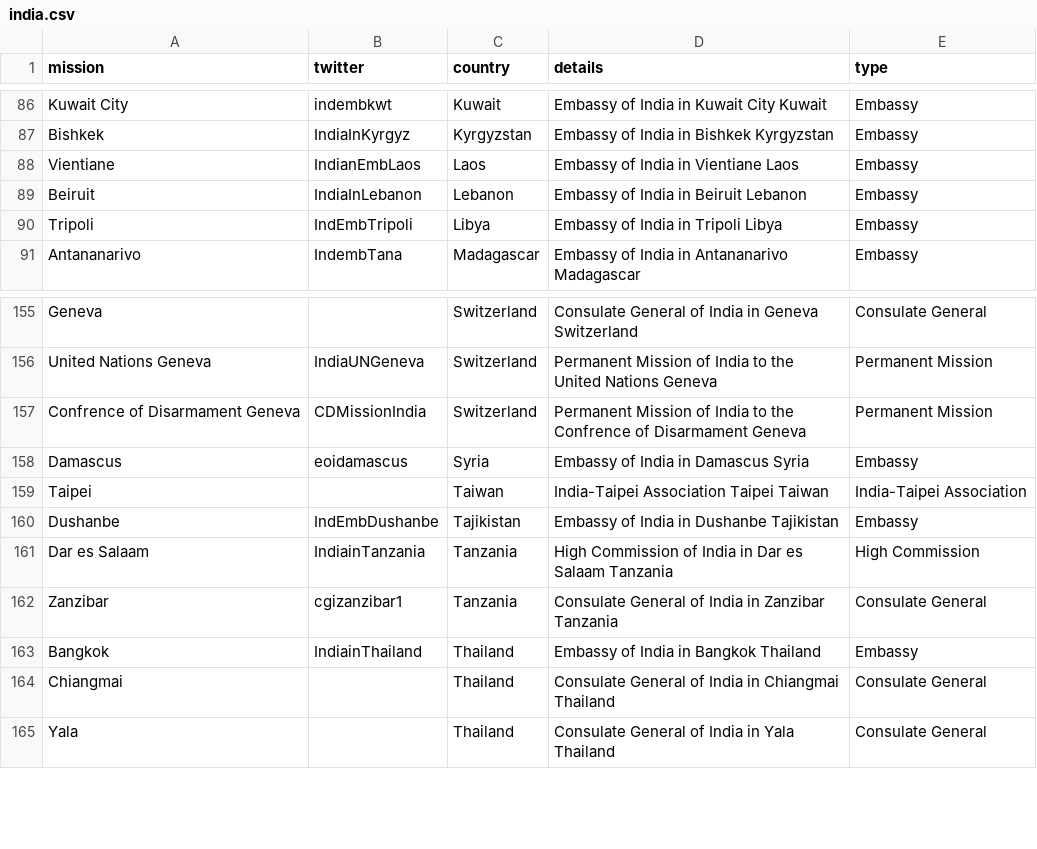
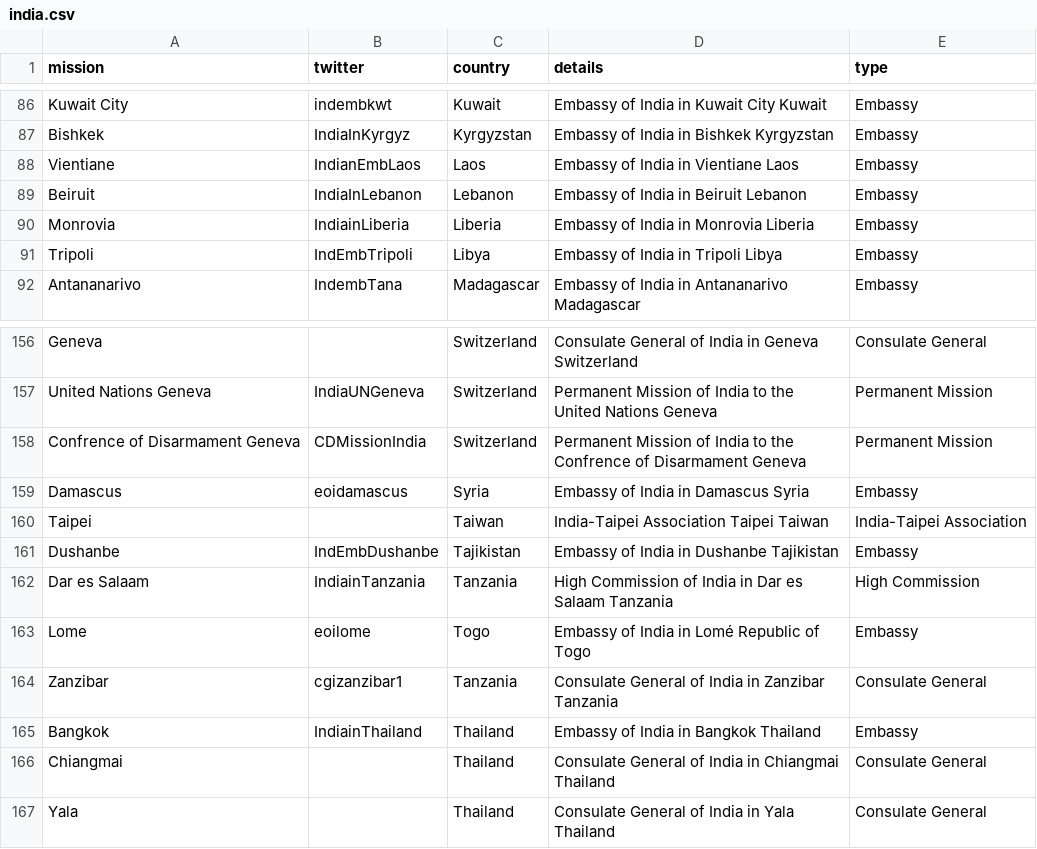
Before and after one commit to vg/twiplomacy, a CSV file: _data/india.csv, drawn as a sheet; only a part is shown, gaps mark what is left out; the diff names each change by its address in the sheet, - before the commit and + after, or states it on an @@ line.

Commit message:
Update india.csv

```diff
--- a/_data/india.csv
+++ b/_data/india.csv
+row 90: Monrovia | IndiainLiberia | Liberia | Embassy of India in Monrovia Liberia | Embassy
+row 163: Lome | eoilome | Togo | Embassy of India in Lomé Republic of Togo | Embassy
```
